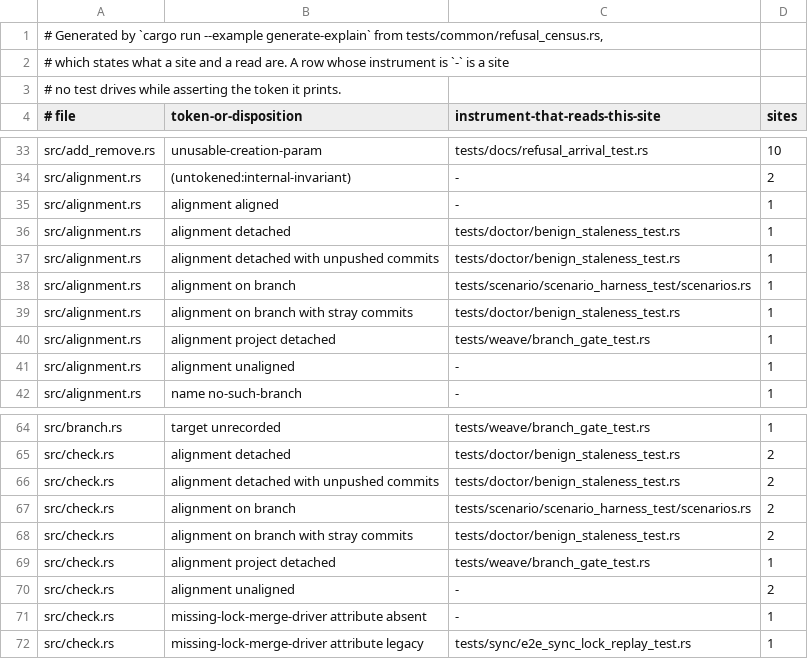
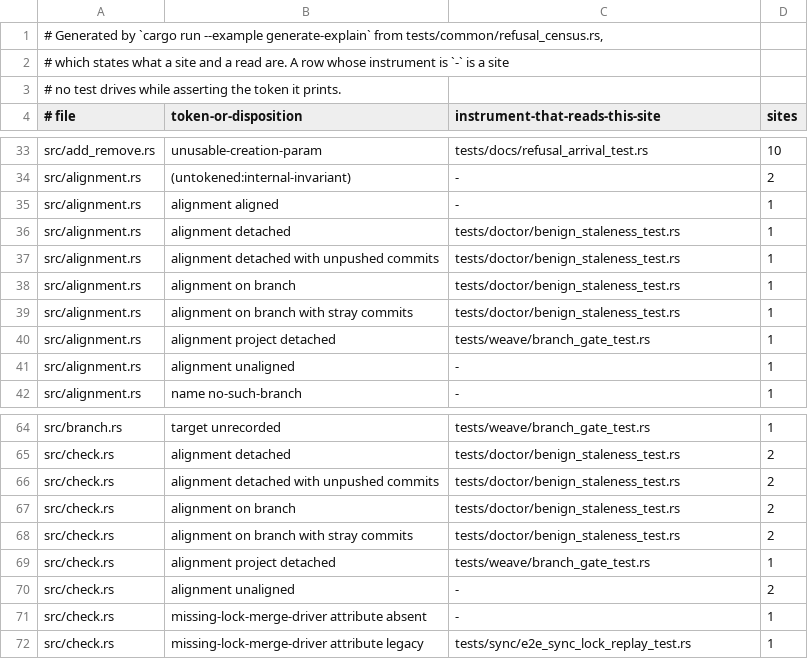
Before and after one commit to cwalv/repoweave, a TSV file: docs/internals/refusal-census.tsv, drawn as a sheet; only a part is shown, gaps mark what is left out.

```diff
--- a/docs/internals/refusal-census.tsv
+++ b/docs/internals/refusal-census.tsv
@@ -37,3 +37,3 @@ src/alignment.rs	alignment detached	tests/doctor/benign_staleness_test.rs	1
 src/alignment.rs	alignment detached with unpushed commits	tests/doctor/benign_staleness_test.rs	1
-src/alignment.rs	alignment on branch	tests/scenario/scenario_harness_test/scenarios.rs	1
+src/alignment.rs	alignment on branch	tests/doctor/benign_staleness_test.rs	1
 src/alignment.rs	alignment on branch with stray commits	tests/doctor/benign_staleness_test.rs	1
@@ -66,3 +66,3 @@ src/check.rs	alignment detached	tests/doctor/benign_staleness_test.rs	2
 src/check.rs	alignment detached with unpushed commits	tests/doctor/benign_staleness_test.rs	2
-src/check.rs	alignment on branch	tests/scenario/scenario_harness_test/scenarios.rs	2
+src/check.rs	alignment on branch	tests/doctor/benign_staleness_test.rs	2
 src/check.rs	alignment on branch with stray commits	tests/doctor/benign_staleness_test.rs	2
```
